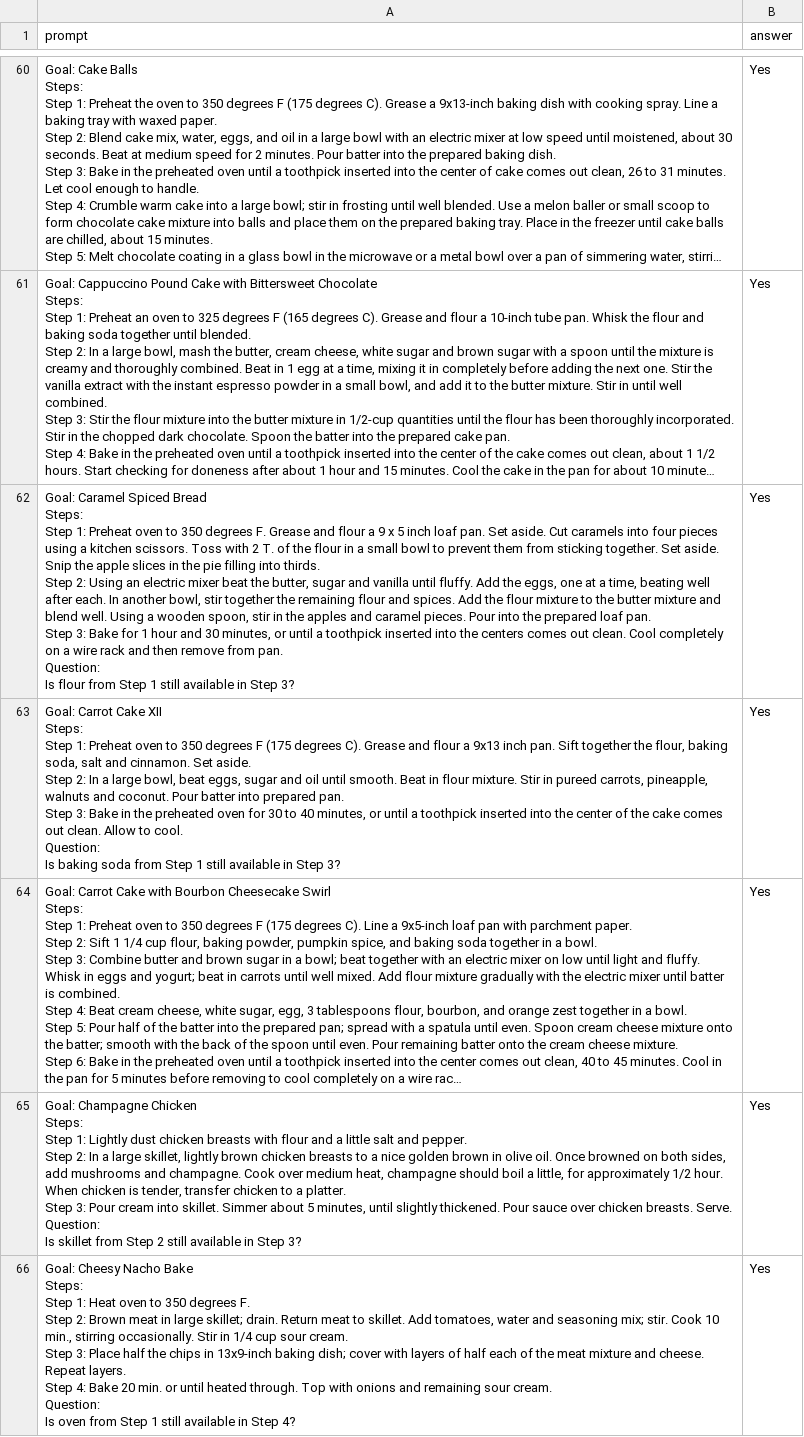
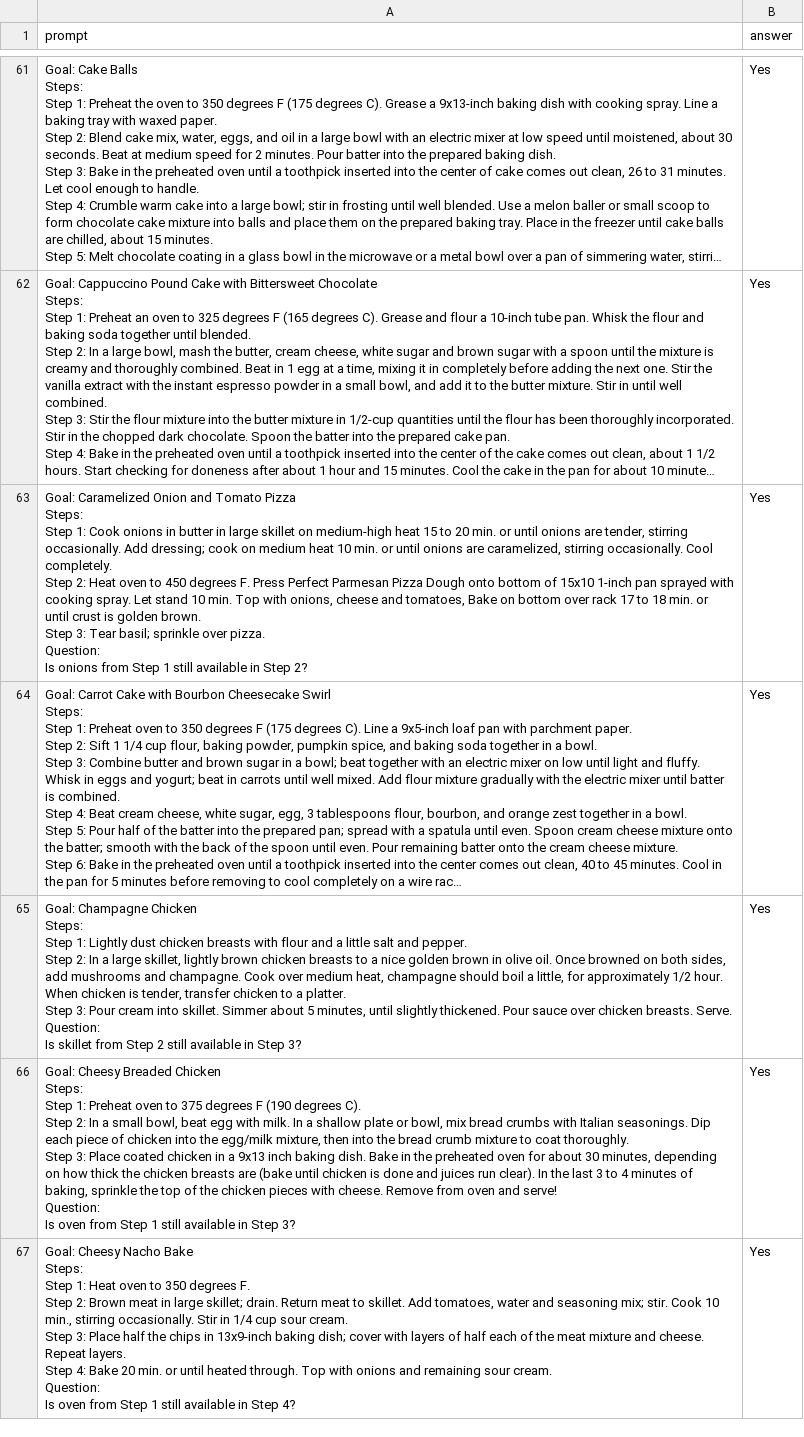
Before and after one commit to g-nitin/LLM-Data-Flow, a CSV file: outs/final_recipes/recipe_available_expressions.csv, drawn as a sheet; only a part is shown, gaps mark what is left out; long unchanged cells end in …; addresses are those after the commit; ↵ is a line break in a cell; the diff covers the shown part only; the diff names each change by its address in the sheet, - before the commit and + after, or states it on an @@ line.

```diff
--- a/outs/final_recipes/recipe_available_expressions.csv
+++ b/outs/final_recipes/recipe_available_expressions.csv
-A63 (prompt): Goal: Caramel Spiced Bread ↵ Steps: ↵ Step 1: Preheat oven to 350 degrees F. Grease and flour a 9 x 5 inch loaf pan. Set aside. Cut caramels into four pieces using a kitchen scissors. Toss with 2 T. of the flour in a small bowl to prevent them from sticking together. Set aside. Snip the apple slices in the pie filling into thirds. ↵ Step 2: Using an electric mixer beat the butter, sugar and vanilla until fluffy. Add the eggs, one at a time, beating well after each. In another bowl, stir together the remaining flour and spices. Add the flour mixture to the butter mixture and blend well. Using a wooden spoon, stir in the apples and caramel pieces. Pour into the prepared loaf pan. ↵ Step 3: Bake for 1 hour and 30 minutes, or until a toothpick inserted into the centers comes out clean. Cool completely on a wire rack and then remove from pan. ↵ Question: ↵ Is flour from Step 1 still available in Step 3?
+A63 (prompt): Goal: Caramelized Onion and Tomato Pizza ↵ Steps: ↵ Step 1: Cook onions in butter in large skillet on medium-high heat 15 to 20 min. or until onions are tender, stirring occasionally. Add dressing; cook on medium heat 10 min. or until onions are caramelized, stirring occasionally. Cool completely. ↵ Step 2: Heat oven to 450 degrees F. Press Perfect Parmesan Pizza Dough onto bottom of 15x10 1-inch pan sprayed with cooking spray. Let stand 10 min. Top with onions, cheese and tomatoes, Bake on bottom over rack 17 to 18 min. or until crust is golden brown. ↵ Step 3: Tear basil; sprinkle over pizza. ↵ Question: ↵ Is onions from Step 1 still available in Step 2?
@@ row 63 moved to row 12: Goal: Carrot Cake XII Steps: Step 1: Pre… @@
+row 66: Goal: Cheesy Breaded Chicken ↵ Steps: ↵ Step 1: Preheat oven to 375 degrees F (190 degrees C). ↵ Step 2: In a small bowl, beat egg with milk. In a shallow plate or bowl, mix bread crumbs with Italian seasonings. Dip each piece of chicken into the egg/milk mixture, then into the bread crumb mixture to coat thoroughly. ↵ Step 3: Place coated chicken in a 9x13 inch baking dish. Bake in the preheated oven for about 30 minutes, depending on how thick the chicken breasts are (bake until chicken is done and juices run clear). In the last 3 to 4 minutes of baking, sprinkle the top of the chicken pieces with cheese. Remove from oven and serve! ↵ Question: ↵ Is oven from Step 1 still available in Step 3? | Yes
```
Also changed, not shown: 11 added rows, 12 removed rows, 3 moved rows and 4 edited cells elsewhere in this file, outs/final_recipes/recipe_concurrency_analysis.csv, outs/final_recipes/recipe_reaching_definitions.csv, 18 other files.
